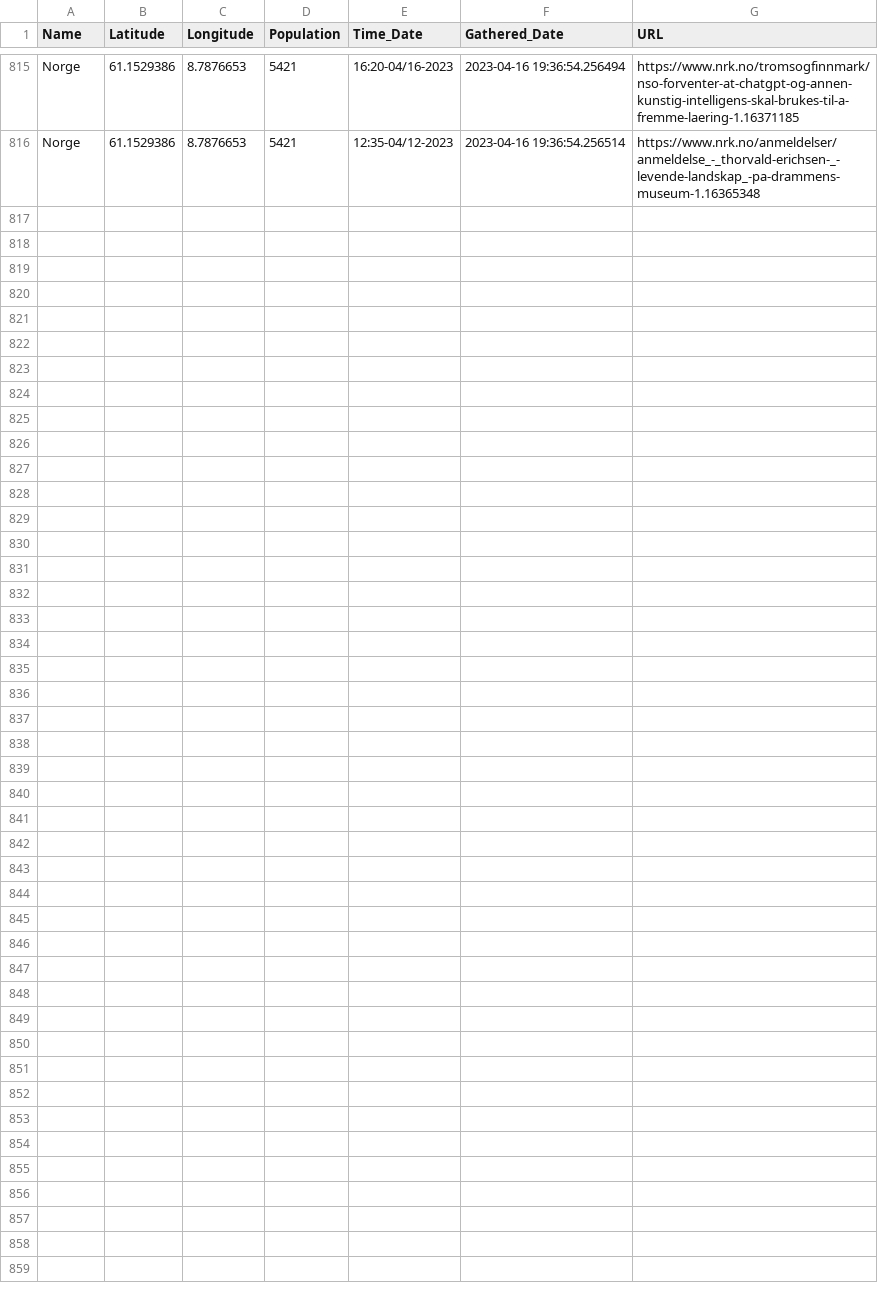
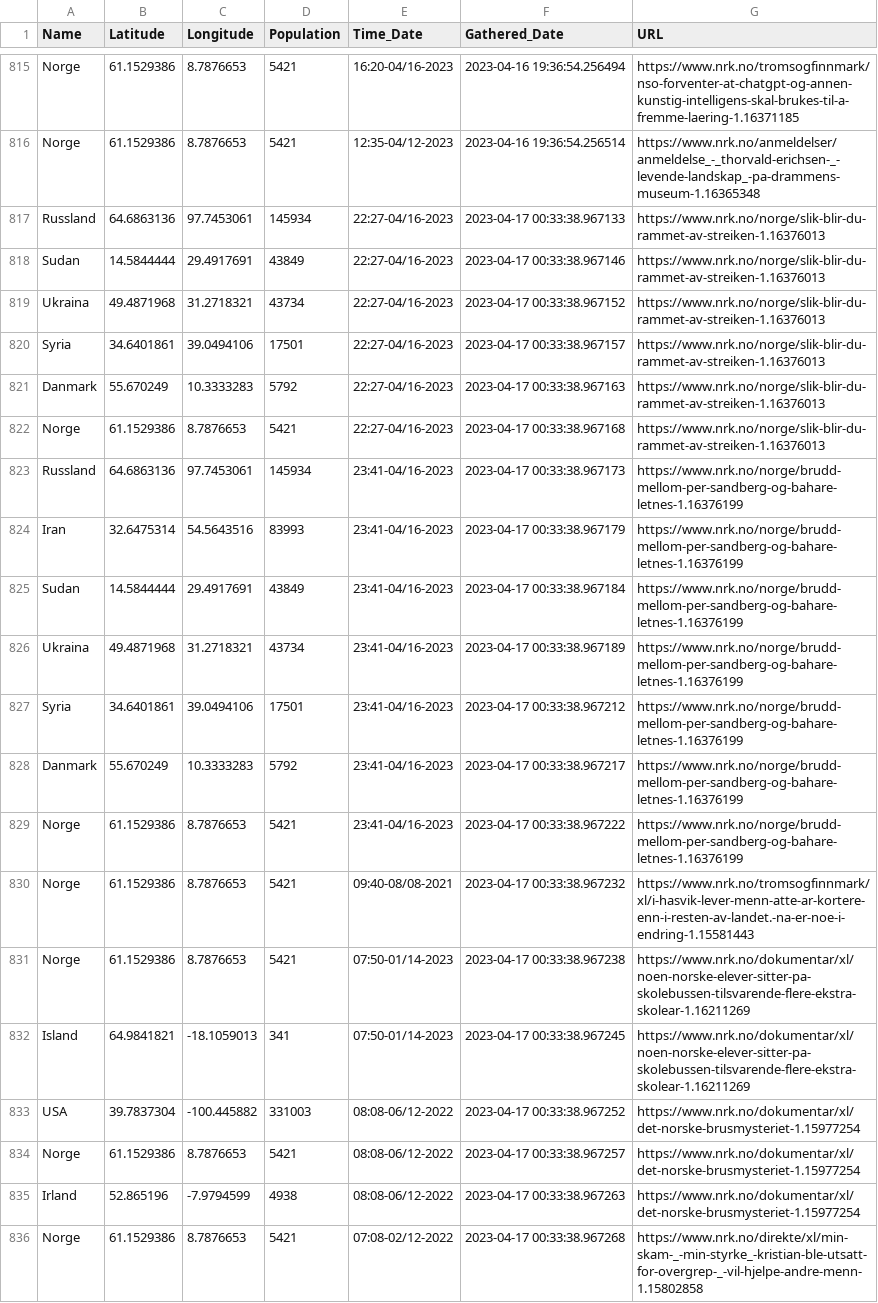
Before and after one commit to EllingOftedal/GIS-Blog, a CSV file: scripts/nrk/global/results/countries_output.csv, drawn as a sheet; only a part is shown, gaps mark what is left out.

```diff
--- a/scripts/nrk/global/results/countries_output.csv
+++ b/scripts/nrk/global/results/countries_output.csv
@@ -816 +816,21 @@ Norge,61.1529386,8.7876653,5421,16:20-04/16-2023,2023-04-16 19:36:54.256494,http
 Norge,61.1529386,8.7876653,5421,12:35-04/12-2023,2023-04-16 19:36:54.256514,https://www.nrk.no/anmeldelser/anmeldelse_-_thorvald-erichsen-_-levende-landskap_-pa-drammens-museum-1.16365348
+Russland,64.6863136,97.7453061,145934,22:27-04/16-2023,2023-04-17 00:33:38.967133,https://www.nrk.no/norge/slik-blir-du-rammet-av-streiken-1.16376013
+Sudan,14.5844444,29.4917691,43849,22:27-04/16-2023,2023-04-17 00:33:38.967146,https://www.nrk.no/norge/slik-blir-du-rammet-av-streiken-1.16376013
+Ukraina,49.4871968,31.2718321,43734,22:27-04/16-2023,2023-04-17 00:33:38.967152,https://www.nrk.no/norge/slik-blir-du-rammet-av-streiken-1.16376013
+Syria,34.6401861,39.0494106,17501,22:27-04/16-2023,2023-04-17 00:33:38.967157,https://www.nrk.no/norge/slik-blir-du-rammet-av-streiken-1.16376013
+Danmark,55.670249,10.3333283,5792,22:27-04/16-2023,2023-04-17 00:33:38.967163,https://www.nrk.no/norge/slik-blir-du-rammet-av-streiken-1.16376013
+Norge,61.1529386,8.7876653,5421,22:27-04/16-2023,2023-04-17 00:33:38.967168,https://www.nrk.no/norge/slik-blir-du-rammet-av-streiken-1.16376013
+Russland,64.6863136,97.7453061,145934,23:41-04/16-2023,2023-04-17 00:33:38.967173,https://www.nrk.no/norge/brudd-mellom-per-sandberg-og-bahare-letnes-1.16376199
+Iran,32.6475314,54.5643516,83993,23:41-04/16-2023,2023-04-17 00:33:38.967179,https://www.nrk.no/norge/brudd-mellom-per-sandberg-og-bahare-letnes-1.16376199
+Sudan,14.5844444,29.4917691,43849,23:41-04/16-2023,2023-04-17 00:33:38.967184,https://www.nrk.no/norge/brudd-mellom-per-sandberg-og-bahare-letnes-1.16376199
+Ukraina,49.4871968,31.2718321,43734,23:41-04/16-2023,2023-04-17 00:33:38.967189,https://www.nrk.no/norge/brudd-mellom-per-sandberg-og-bahare-letnes-1.16376199
+Syria,34.6401861,39.0494106,17501,23:41-04/16-2023,2023-04-17 00:33:38.967212,https://www.nrk.no/norge/brudd-mellom-per-sandberg-og-bahare-letnes-1.16376199
+Danmark,55.670249,10.3333283,5792,23:41-04/16-2023,2023-04-17 00:33:38.967217,https://www.nrk.no/norge/brudd-mellom-per-sandberg-og-bahare-letnes-1.16376199
+Norge,61.1529386,8.7876653,5421,23:41-04/16-2023,2023-04-17 00:33:38.967222,https://www.nrk.no/norge/brudd-mellom-per-sandberg-og-bahare-letnes-1.16376199
+Norge,61.1529386,8.7876653,5421,09:40-08/08-2021,2023-04-17 00:33:38.967232,https://www.nrk.no/tromsogfinnmark/xl/i-hasvik-lever-menn-atte-ar-kortere-enn-i-resten-av-landet.-na-er-noe-i-endring-1.15581443
+Norge,61.1529386,8.7876653,5421,07:50-01/14-2023,2023-04-17 00:33:38.967238,https://www.nrk.no/dokumentar/xl/noen-norske-elever-sitter-pa-skolebussen-tilsvarende-flere-ekstra-skolear-1.16211269
+Island,64.9841821,-18.1059013,341,07:50-01/14-2023,2023-04-17 00:33:38.967245,https://www.nrk.no/dokumentar/xl/noen-norske-elever-sitter-pa-skolebussen-tilsvarende-flere-ekstra-skolear-1.16211269
+USA,39.7837304,-100.445882,331003,08:08-06/12-2022,2023-04-17 00:33:38.967252,https://www.nrk.no/dokumentar/xl/det-norske-brusmysteriet-1.15977254
+Norge,61.1529386,8.7876653,5421,08:08-06/12-2022,2023-04-17 00:33:38.967257,https://www.nrk.no/dokumentar/xl/det-norske-brusmysteriet-1.15977254
+Irland,52.865196,-7.9794599,4938,08:08-06/12-2022,2023-04-17 00:33:38.967263,https://www.nrk.no/dokumentar/xl/det-norske-brusmysteriet-1.15977254
+Norge,61.1529386,8.7876653,5421,07:08-02/12-2022,2023-04-17 00:33:38.967268,https://www.nrk.no/direkte/xl/min-skam-_-min-styrke_-kristian-ble-utsatt-for-overgrep-_-vil-hjelpe-andre-menn-1.15802858
```
Also changed, not shown: scripts/nrk/global/results/visited_articles_country.csv, scripts/nrk/inland/results/visited_articles_innland.csv, 1 other file.
